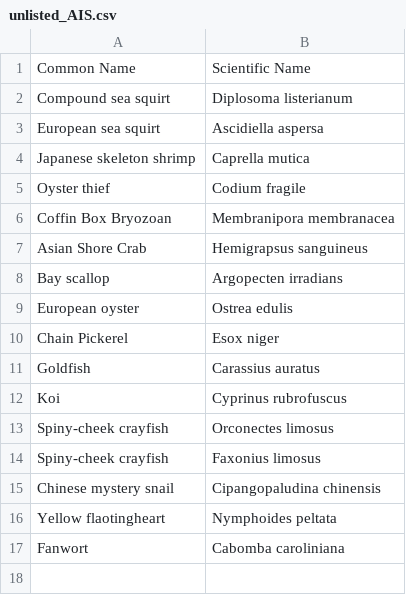
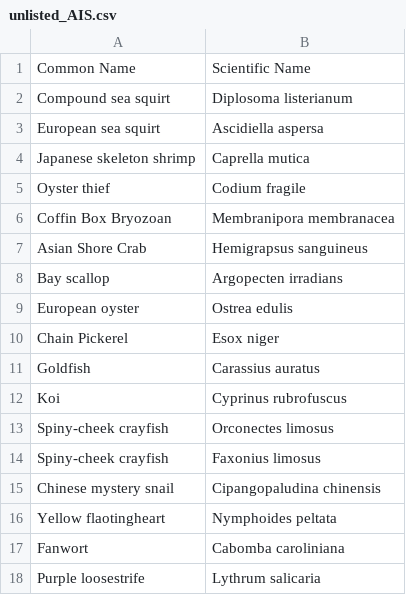
Before and after one commit to SarahKingsbury-dfo/Atlantic_salmon_conservation_AIS_prevention_and_control, a CSV file: unlisted_AIS.csv, drawn as a sheet; the diff names each change by its address in the sheet, - before the commit and + after, or states it on an @@ line.

Commit message:
Files required for determining AIS establishment
Please note that this script will do a pull of occurrence records for species listed in the Aquatic Invasive Species Regulations plus the unlisted species (see unlisted_AIS.csv) and, therefore, the data produced will be current to whatever date the data pull is conducted. Data used in our manuscript only included species records up to Jan 2022. Some species such as marbled crayfish and red swamp crayfish, which are now reported within the assessment area, were not known to occur in Nova Scotia at the time of the assessment. If you would like the data for either species then please add those names to the unlisted_AIS.csv file. A csv file of all the AIS present (not including the two aforementioned crayfish) is provided here (AIS_data.csv) and is current as of the date of this post.

```diff
--- a/unlisted_AIS.csv
+++ b/unlisted_AIS.csv
+row 18: Purple loosestrife | Lythrum salicaria
```
Also changed, not shown: 2 other files.
